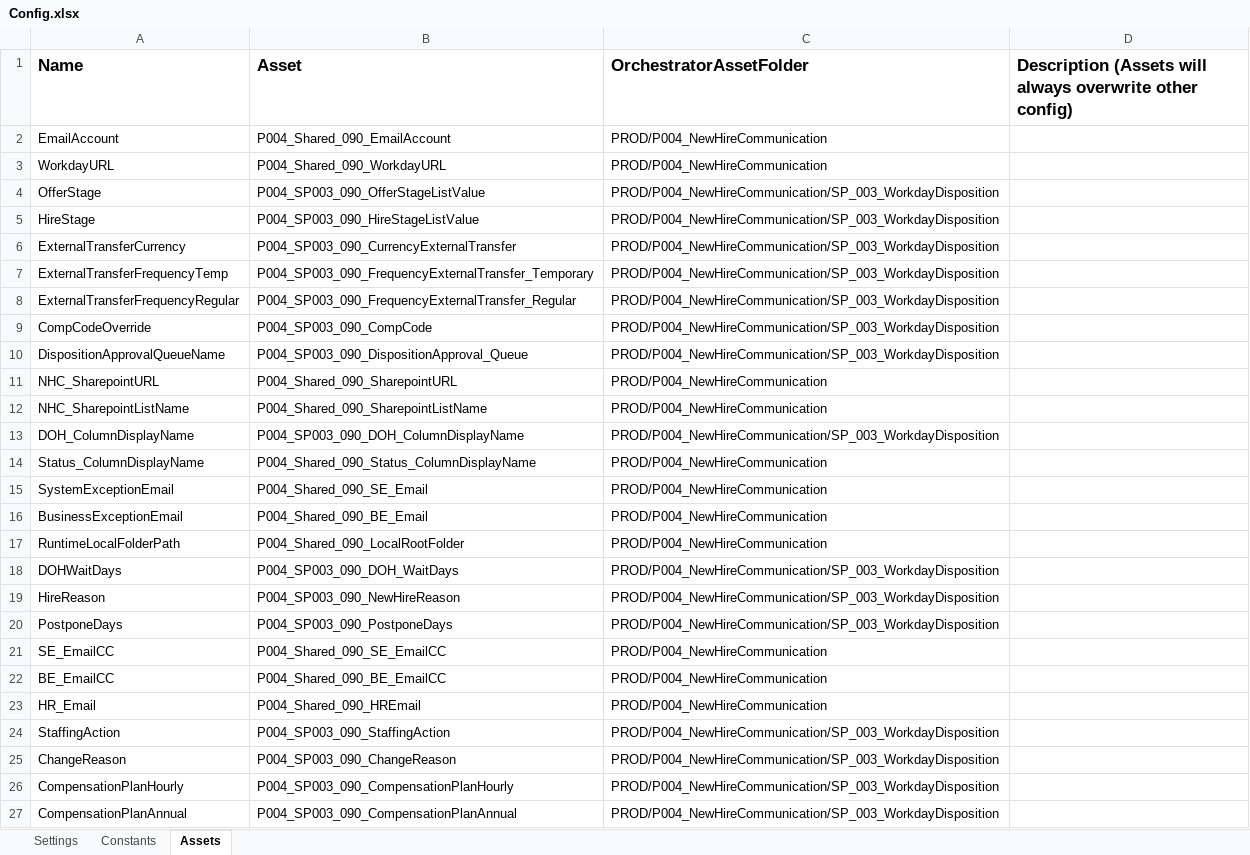
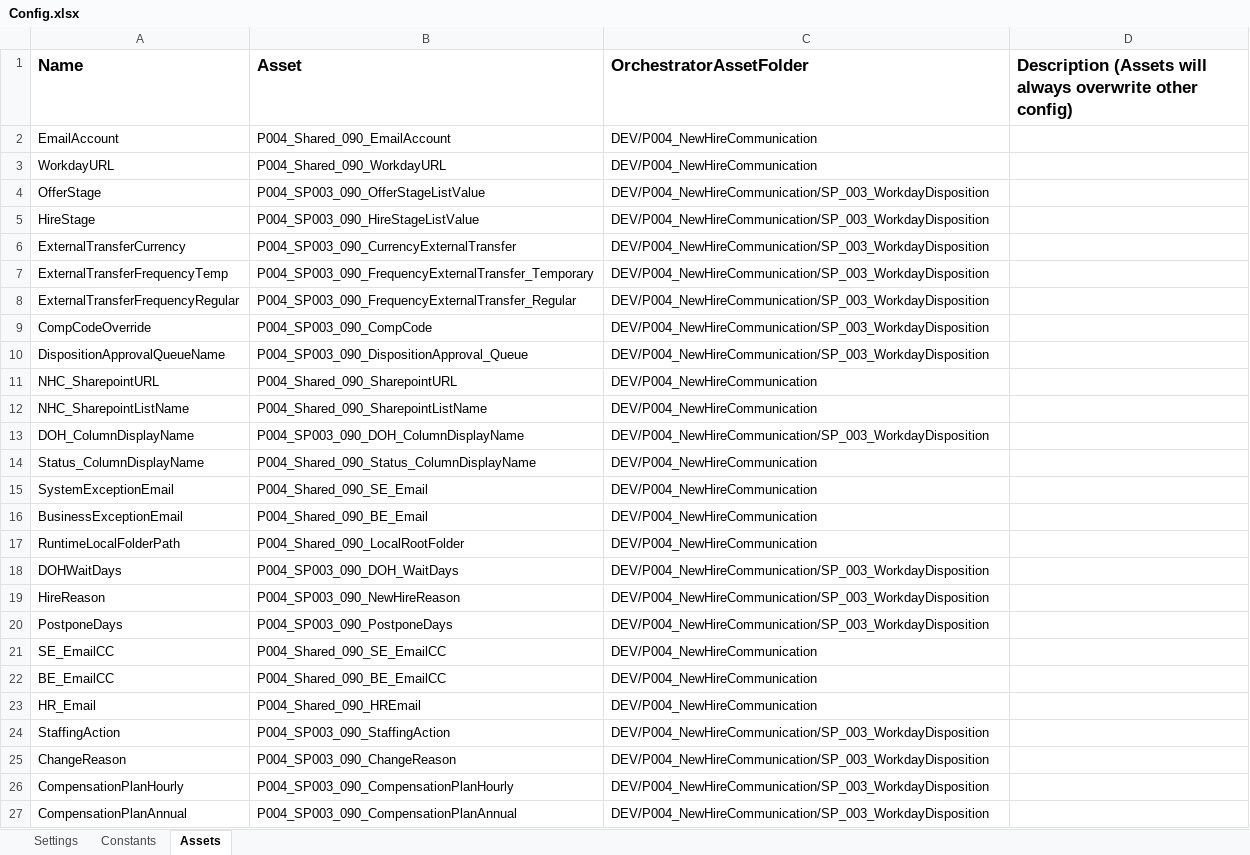
Before and after one commit to ok-omes-escrow/P004_SP003_090_NewHireCommunication_WorkdayDisposition_Performer, an Excel workbook: Data/Config.xlsx, sheet Assets, drawn as a sheet; values as stored, in another font and other column widths than the file's, no borders; the diff names each change by its address in the sheet, - before the commit and + after, or states it on an @@ line.

```diff
--- a/Data/Config.xlsx (sheet Assets)
+++ b/Data/Config.xlsx (sheet Assets)
-C2:C3 (OrchestratorAssetFolder): PROD/P004_NewHireCommunication
+C2:C3 (OrchestratorAssetFolder): DEV/P004_NewHireCommunication
-C4:C10 (OrchestratorAssetFolder): PROD/P004_NewHireCommunication/SP_003_WorkdayDisposition
+C4:C10 (OrchestratorAssetFolder): DEV/P004_NewHireCommunication/SP_003_WorkdayDisposition
-C11:C12 (OrchestratorAssetFolder): PROD/P004_NewHireCommunication
+C11:C12 (OrchestratorAssetFolder): DEV/P004_NewHireCommunication
-C13 (OrchestratorAssetFolder): PROD/P004_NewHireCommunication/SP_003_WorkdayDisposition
+C13 (OrchestratorAssetFolder): DEV/P004_NewHireCommunication/SP_003_WorkdayDisposition
-C14:C17 (OrchestratorAssetFolder): PROD/P004_NewHireCommunication
+C14:C17 (OrchestratorAssetFolder): DEV/P004_NewHireCommunication
-C18:C20 (OrchestratorAssetFolder): PROD/P004_NewHireCommunication/SP_003_WorkdayDisposition
+C18:C20 (OrchestratorAssetFolder): DEV/P004_NewHireCommunication/SP_003_WorkdayDisposition
-C21:C23 (OrchestratorAssetFolder): PROD/P004_NewHireCommunication
+C21:C23 (OrchestratorAssetFolder): DEV/P004_NewHireCommunication
-C24:C27 (OrchestratorAssetFolder): PROD/P004_NewHireCommunication/SP_003_WorkdayDisposition
+C24:C27 (OrchestratorAssetFolder): DEV/P004_NewHireCommunication/SP_003_WorkdayDisposition
```
Also changed, not shown: sheet Settings, 1 other file.
